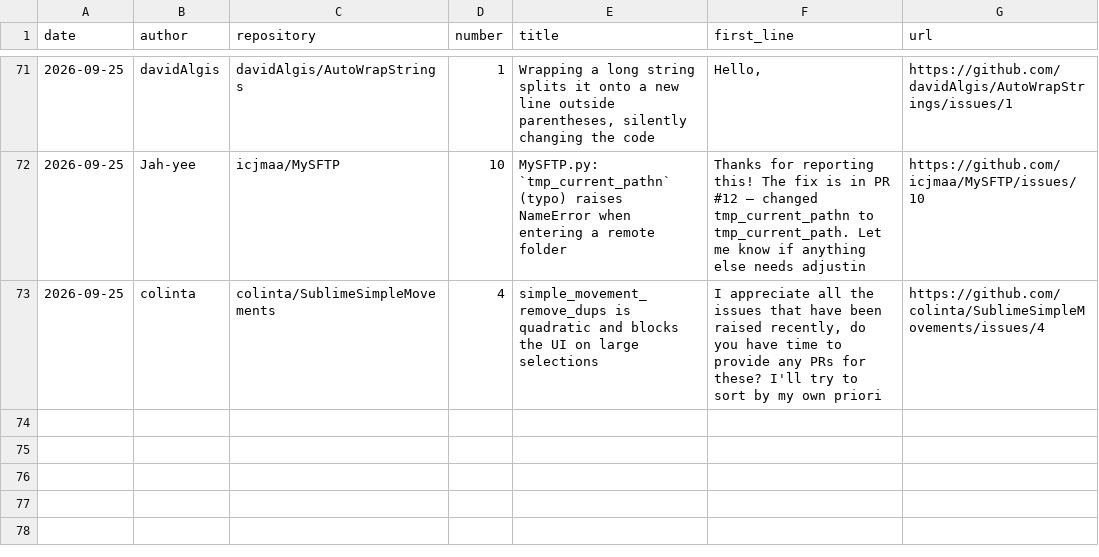
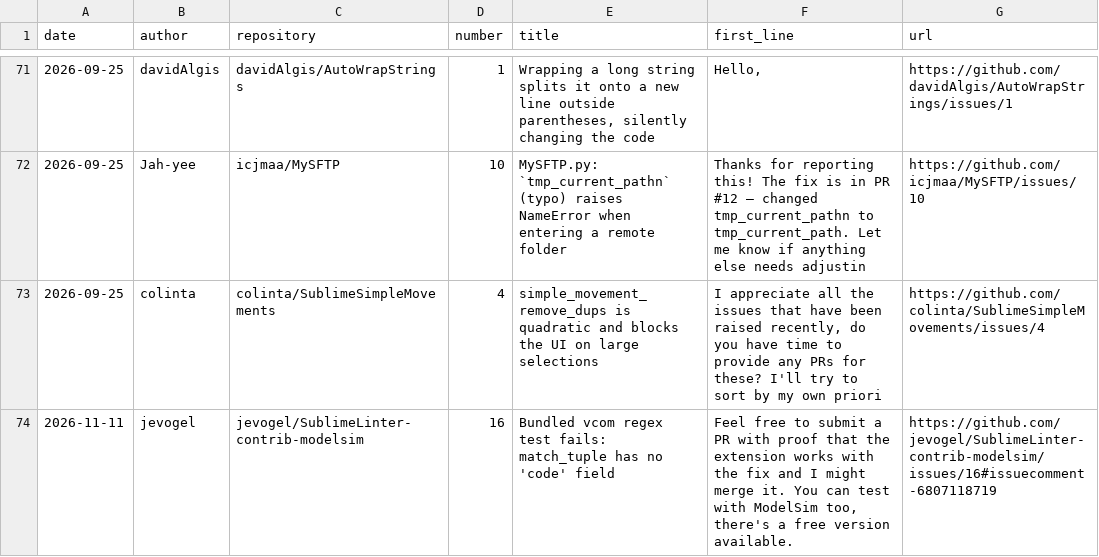
Before and after one commit to dpc00/sublime-package-audit, a TSV file: data/open_asks.tsv, drawn as a sheet; only a part is shown, gaps mark what is left out.

Commit message:
open_asks: jevogel invites a PR on SublimeLinter-contrib-modelsim #16; filed as PR #17 (match_tuple code/quote groups, proven with the plugin command in ST 4215)

```diff
--- a/data/open_asks.tsv
+++ b/data/open_asks.tsv
@@ -73 +73,2 @@ date	author	repository	number	title	first_line	url
 2026-09-25	colinta	colinta/SublimeSimpleMovements	4	simple_movement_remove_dups is quadratic and blocks the UI on large selections	I appreciate all the issues that have been raised recently, do you have time to provide any PRs for these? I'll try to sort by my own priori	https://github.com/colinta/SublimeSimpleMovements/issues/4
+2026-11-11	jevogel	jevogel/SublimeLinter-contrib-modelsim	16	Bundled vcom regex test fails: match_tuple has no 'code' field	Feel free to submit a PR with proof that the extension works with the fix and I might merge it. You can test with ModelSim too, there's a free version available.	https://github.com/jevogel/SublimeLinter-contrib-modelsim/issues/16#issuecomment-6807118719
```
